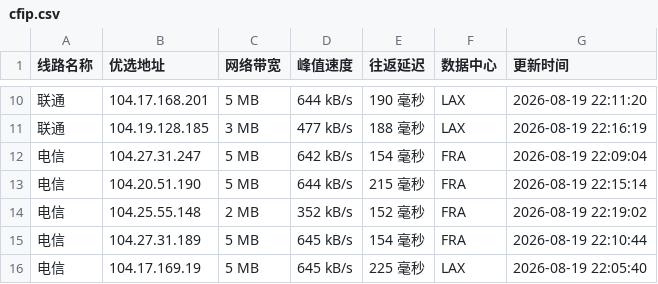
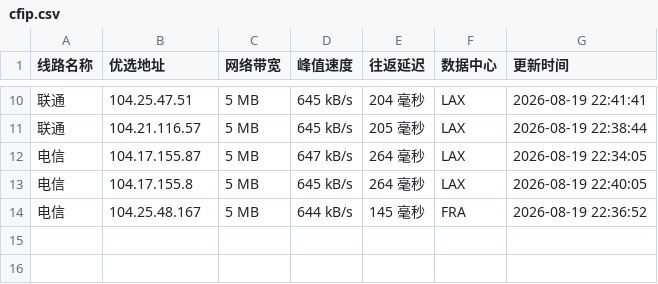
Before and after one commit to 748171997rui-afk/cfipyx, a CSV file: cfip.csv, drawn as a sheet; only a part is shown, gaps mark what is left out; the diff covers the shown part only.

```diff
--- a/cfip.csv
+++ b/cfip.csv
@@ -10,7 +10,5 @@
-联通,104.17.168.201,5 MB,644 kB/s,190 毫秒,LAX,2026-08-19 22:11:20
-联通,104.19.128.185,3 MB,477 kB/s,188 毫秒,LAX,2026-08-19 22:16:19
-电信,104.27.31.247,5 MB,642 kB/s,154 毫秒,FRA,2026-08-19 22:09:04
-电信,104.20.51.190,5 MB,644 kB/s,215 毫秒,FRA,2026-08-19 22:15:14
-电信,104.25.55.148,2 MB,352 kB/s,152 毫秒,FRA,2026-08-19 22:19:02
-电信,104.27.31.189,5 MB,645 kB/s,154 毫秒,FRA,2026-08-19 22:10:44
-电信,104.17.169.19,5 MB,645 kB/s,225 毫秒,LAX,2026-08-19 22:05:40
+联通,104.25.47.51,5 MB,645 kB/s,204 毫秒,LAX,2026-08-19 22:41:41
+联通,104.21.116.57,5 MB,645 kB/s,205 毫秒,LAX,2026-08-19 22:38:44
+电信,104.17.155.87,5 MB,647 kB/s,264 毫秒,LAX,2026-08-19 22:34:05
+电信,104.17.155.8,5 MB,645 kB/s,264 毫秒,LAX,2026-08-19 22:40:05
+电信,104.25.48.167,5 MB,644 kB/s,145 毫秒,FRA,2026-08-19 22:36:52
```
Also changed, not shown: 33 edited cells elsewhere in this file, 1 other file.
